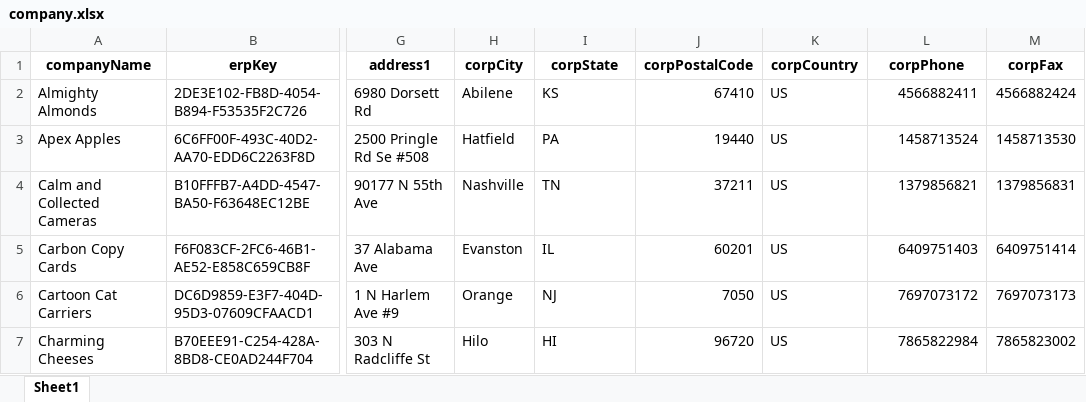
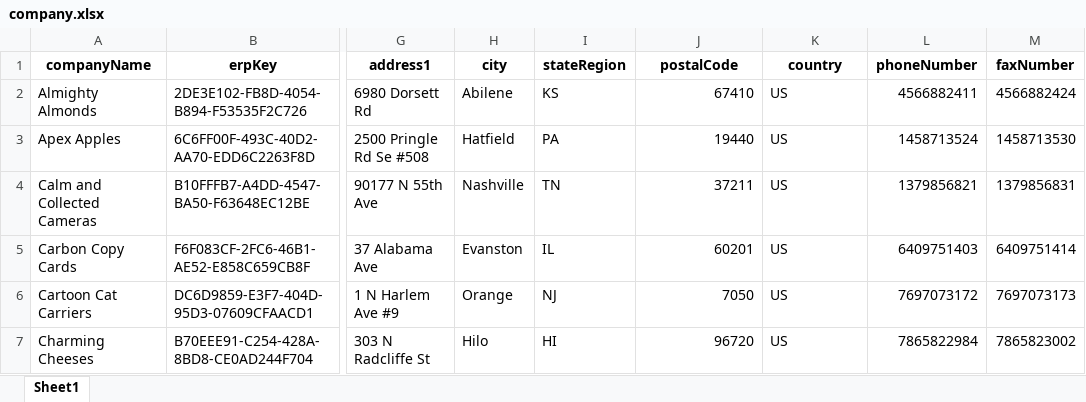
Before and after one commit to Lockstep-Network/lockstep-sdk-examples, an Excel workbook: Example Sync Files/company.xlsx, sheet Sheet1, drawn as a sheet; only a part is shown, gaps mark what is left out; values as stored, in another font and other column widths than the file's, no borders; table styles not drawn; the diff names each change by its address in the sheet, - before the commit and + after, or states it on an @@ line.

Commit message:
Fix column headers for CompanySyncModel XLSX file

```diff
--- a/Example Sync Files/company.xlsx (sheet Sheet1)
+++ b/Example Sync Files/company.xlsx (sheet Sheet1)
-H1: corpCity
+H1: city
-I1: corpState
+I1: stateRegion
-J1: corpPostalCode
+J1: postalCode
-K1: corpCountry
+K1: country
-L1: corpPhone
+L1: phoneNumber
-M1: corpFax
+M1: faxNumber
```
